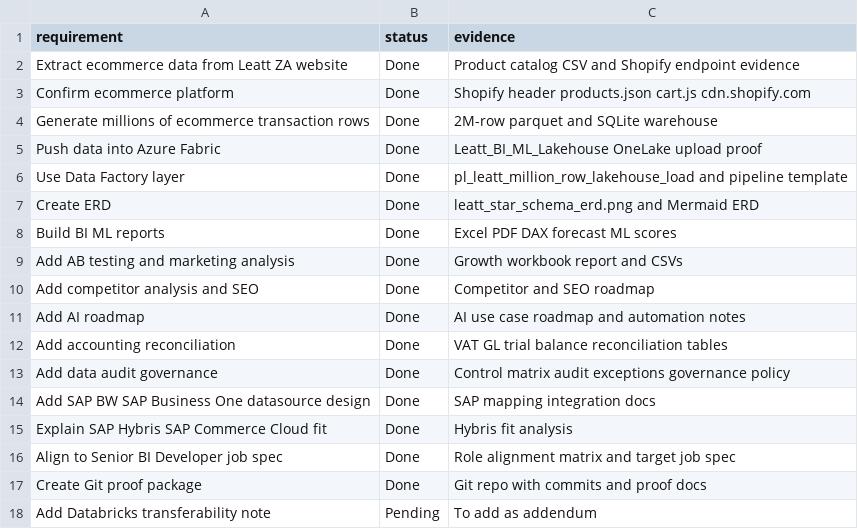
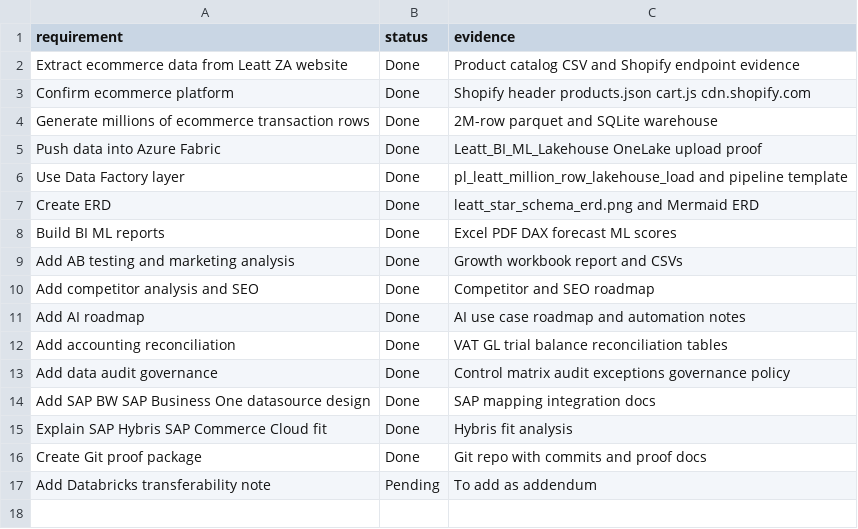
Before and after one commit to anthonyapollis/leatt-fabric-bi-ml-proof, a CSV file: artifacts/data_samples/project_requirements_and_screenshot_log.csv, drawn as a sheet.

Commit message:
Remove interview walkthrough artifacts

```diff
--- a/artifacts/data_samples/project_requirements_and_screenshot_log.csv
+++ b/artifacts/data_samples/project_requirements_and_screenshot_log.csv
@@ -15,3 +15,2 @@ Add SAP BW SAP Business One datasource design,Done,SAP mapping integration docs
 Explain SAP Hybris SAP Commerce Cloud fit,Done,Hybris fit analysis
-Align to Senior BI Developer job spec,Done,Role alignment matrix and target job spec
 Create Git proof package,Done,Git repo with commits and proof docs
```
Also changed, not shown: artifacts/data_samples/leatt_kpi_rationale_catalog.csv, artifacts/data_samples/leatt_report_rationale_catalog.csv, 14 other files.
